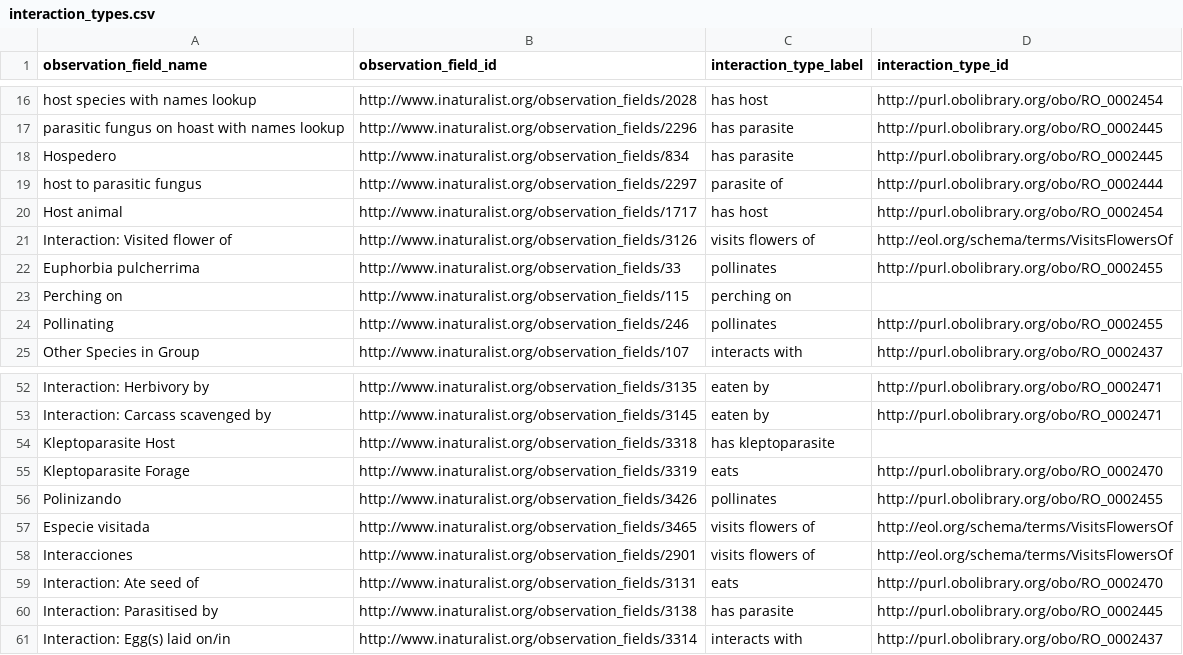
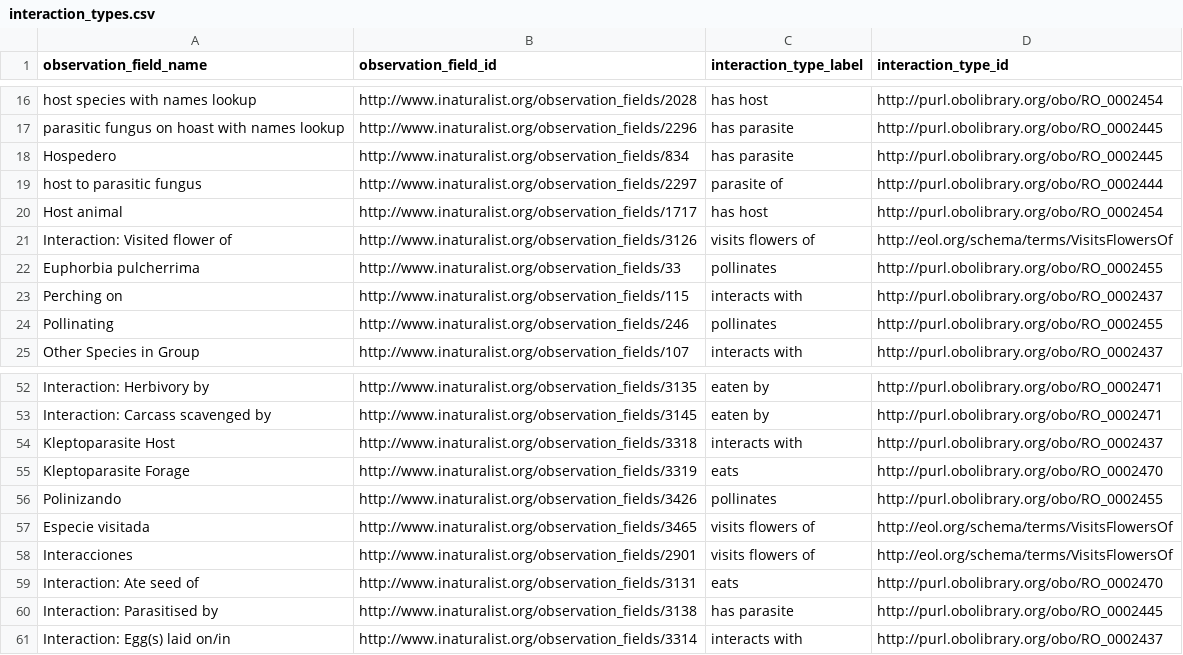
Before and after one commit to globalbioticinteractions/inaturalist, a CSV file: interaction_types.csv, drawn as a sheet; only a part is shown, gaps mark what is left out.

Commit message:
add general mapping for terms w/o eol or RO terms

```diff
--- a/interaction_types.csv
+++ b/interaction_types.csv
@@ -22,3 +22,3 @@ Interaction: Visited flower of,http://www.inaturalist.org/observation_fields/312
 Euphorbia pulcherrima,http://www.inaturalist.org/observation_fields/33,pollinates,http://purl.obolibrary.org/obo/RO_0002455
-Perching on,http://www.inaturalist.org/observation_fields/115,perching on,
+Perching on,http://www.inaturalist.org/observation_fields/115,interacts with,http://purl.obolibrary.org/obo/RO_0002437
 Pollinating,http://www.inaturalist.org/observation_fields/246,pollinates,http://purl.obolibrary.org/obo/RO_0002455
@@ -53,3 +53,3 @@ Interaction: Herbivory by,http://www.inaturalist.org/observation_fields/3135,eat
 Interaction: Carcass scavenged by,http://www.inaturalist.org/observation_fields/3145,eaten by,http://purl.obolibrary.org/obo/RO_0002471
-Kleptoparasite Host,http://www.inaturalist.org/observation_fields/3318,has kleptoparasite,
+Kleptoparasite Host,http://www.inaturalist.org/observation_fields/3318,interacts with,http://purl.obolibrary.org/obo/RO_0002437
 Kleptoparasite Forage,http://www.inaturalist.org/observation_fields/3319,eats,http://purl.obolibrary.org/obo/RO_0002470
```
